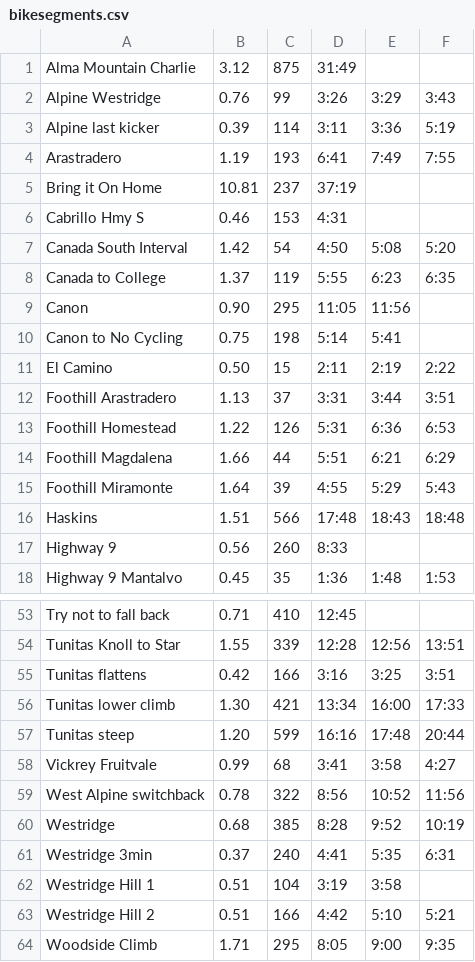
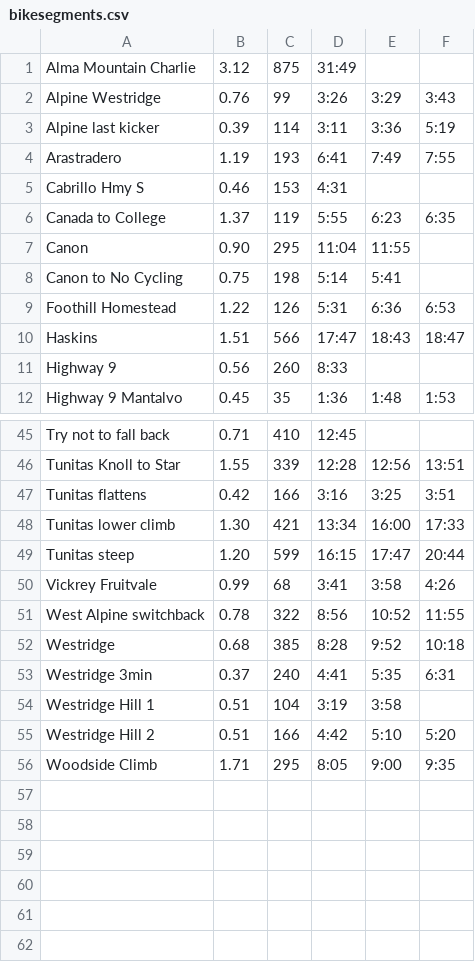
Before and after one commit to norvig/pytudes, a CSV file: ipynb/bikesegments.csv, drawn as a sheet; only a part is shown, gaps mark what is left out; the diff covers the shown part only.

```diff
--- a/ipynb/bikesegments.csv
+++ b/ipynb/bikesegments.csv
@@ -5 +4,0 @@ Arastradero,              1.19,  193, 6:41, 7:49, 7:55
-Bring it On Home,        10.81,  237, 37:19
@@ -7 +5,0 @@ Cabrillo Hmy S,           0.46,  153, 4:31
-Canada South Interval,    1.42,   54, 4:50, 5:08, 5:20
@@ -9 +7 @@ Canada to College,        1.37,  119, 5:55, 6:23, 6:35
-Canon,                    0.90,  295, 11:05, 11:56
+Canon,                          0.90,  295, 11:04, 11:55
@@ -11,2 +8,0 @@ Canon to No Cycling,      0.75,  198, 5:14, 5:41
-El Camino,                0.50,   15, 2:11, 2:19, 2:22
-Foothill Arastradero,     1.13,   37, 3:31, 3:44, 3:51
@@ -14,3 +10 @@ Foothill Homestead,       1.22,  126, 5:31, 6:36, 6:53
-Foothill Magdalena,       1.66,   44, 5:51, 6:21, 6:29
-Foothill Miramonte,       1.64,   39, 4:55, 5:29, 5:43
-Haskins,                  1.51,  566, 17:48, 18:43, 18:48
+Haskins,                        1.51,  566, 17:47, 18:43, 18:47
@@ -57,4 +49,4 @@ Tunitas lower climb,      1.30,  421, 13:34, 16:00, 17:33
-Tunitas steep,            1.20,  599, 16:16, 17:48, 20:44
-Vickrey Fruitvale,        0.99,   68, 3:41, 3:58, 4:27
-West Alpine switchback,   0.78,  322, 8:56, 10:52, 11:56
-Westridge,                0.68,  385, 8:28, 9:52, 10:19
+Tunitas steep,                  1.20,  599, 16:15, 17:47, 20:44
+Vickrey Fruitvale,              0.99,   68, 3:41, 3:58, 4:26
+West Alpine switchback,         0.78,  322, 8:56, 10:52, 11:55
+Westridge,                      0.68,  385, 8:28, 9:52, 10:18
@@ -63 +55 @@ Westridge Hill 1,         0.51,  104, 3:19, 3:58
-Westridge Hill 2,         0.51,  166, 4:42, 5:10, 5:21
+Westridge Hill 2,               0.51,  166, 4:42, 5:10, 5:20
```
Also changed, not shown: 2 removed rows and 12 edited cells elsewhere in this file, ipynb/bikerides25.tsv, 1 other file.
